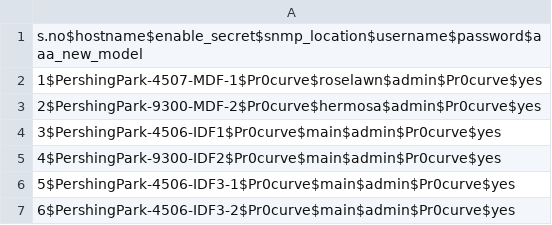
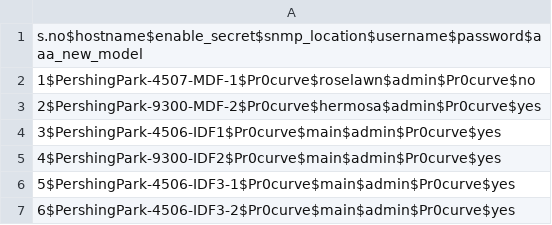
Before and after one commit to Traversa-Solutions-Inc/JINJA_TEMPLATING, a CSV file: jinja2_variables.csv, drawn as a sheet.

Commit message:
Update jinja2_variables.csv

```diff
--- a/jinja2_variables.csv
+++ b/jinja2_variables.csv
@@ -1,3 +1,3 @@
 s.no$hostname$enable_secret$snmp_location$username$password$aaa_new_model
-1$PershingPark-4507-MDF-1$Pr0curve$roselawn$admin$Pr0curve$yes
+1$PershingPark-4507-MDF-1$Pr0curve$roselawn$admin$Pr0curve$no
 2$PershingPark-9300-MDF-2$Pr0curve$hermosa$admin$Pr0curve$yes
```
